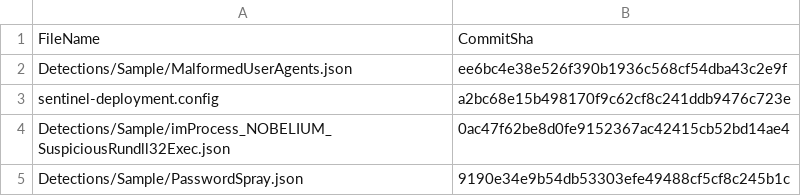
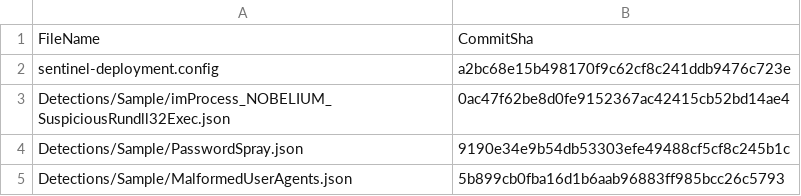
Before and after one commit to aaroncorreya/RepositoriesSampleContent, a CSV file: .sentinel/tracking_table_5593ee62-9449-4373-a471-b40548311245.csv, drawn as a sheet; removed rows and columns are numbered as before the commit, all else as after; the diff names each change by its address in the sheet, - before the commit and + after, or states it on an @@ line.

```diff
--- a/.sentinel/tracking_table_5593ee62-9449-4373-a471-b40548311245.csv
+++ b/.sentinel/tracking_table_5593ee62-9449-4373-a471-b40548311245.csv
-row 2: Detections/Sample/MalformedUserAgents.json | ee6bc4e38e526f390b1936c568cf54dba43c2e9f
+row 5: Detections/Sample/MalformedUserAgents.json | 5b899cb0fba16d1b6aab96883ff985bcc26c5793
```
